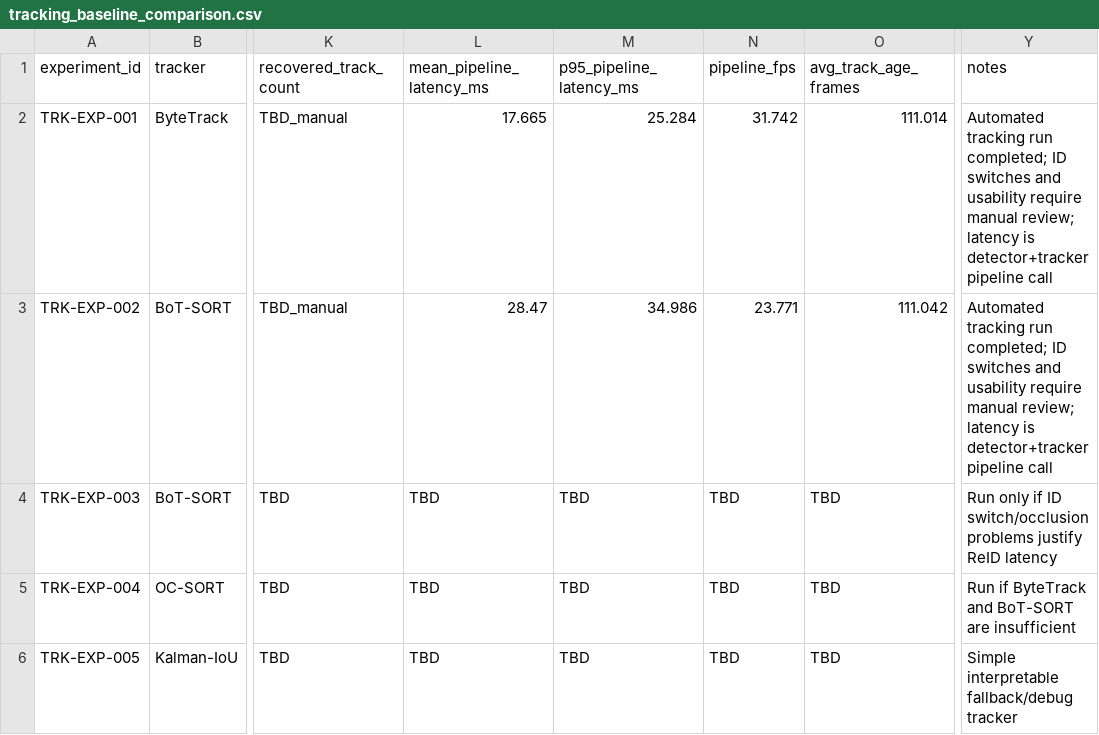
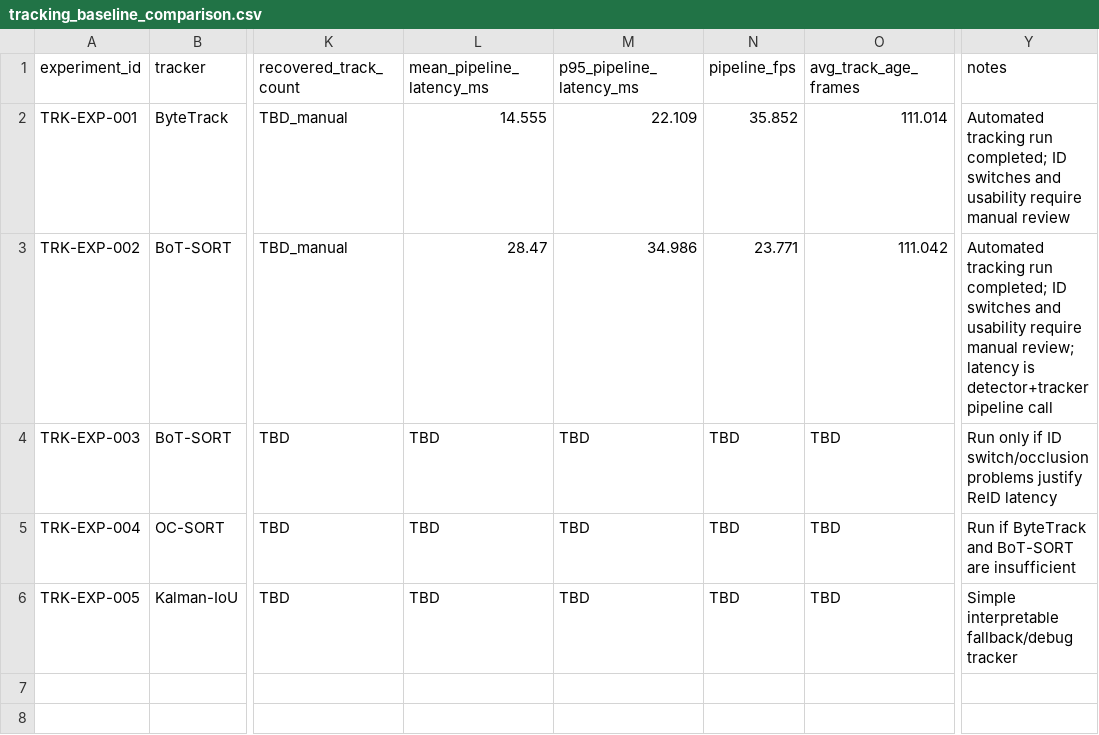
Before and after one commit to akyilidizbaran/anomali-road-safety-ai, a CSV file: models/benchmarks/tracking/tracking_baseline_comparison.csv, drawn as a sheet; only a part is shown, gaps mark what is left out; the diff names each change by its address in the sheet, - before the commit and + after, or states it on an @@ line.

Commit message:
Build track-to-event skeletons

```diff
--- a/models/benchmarks/tracking/tracking_baseline_comparison.csv
+++ b/models/benchmarks/tracking/tracking_baseline_comparison.csv
-L2 (mean_pipeline_latency_ms): 17.665
+L2 (mean_pipeline_latency_ms): 14.555
-M2 (p95_pipeline_latency_ms): 25.284
+M2 (p95_pipeline_latency_ms): 22.109
-N2 (pipeline_fps): 31.742
+N2 (pipeline_fps): 35.852
-Y2 (notes): …require manual review; latency is detector+tracker pipeline call
+Y2 (notes): …require manual review
```
Also changed, not shown: 9 other files.
